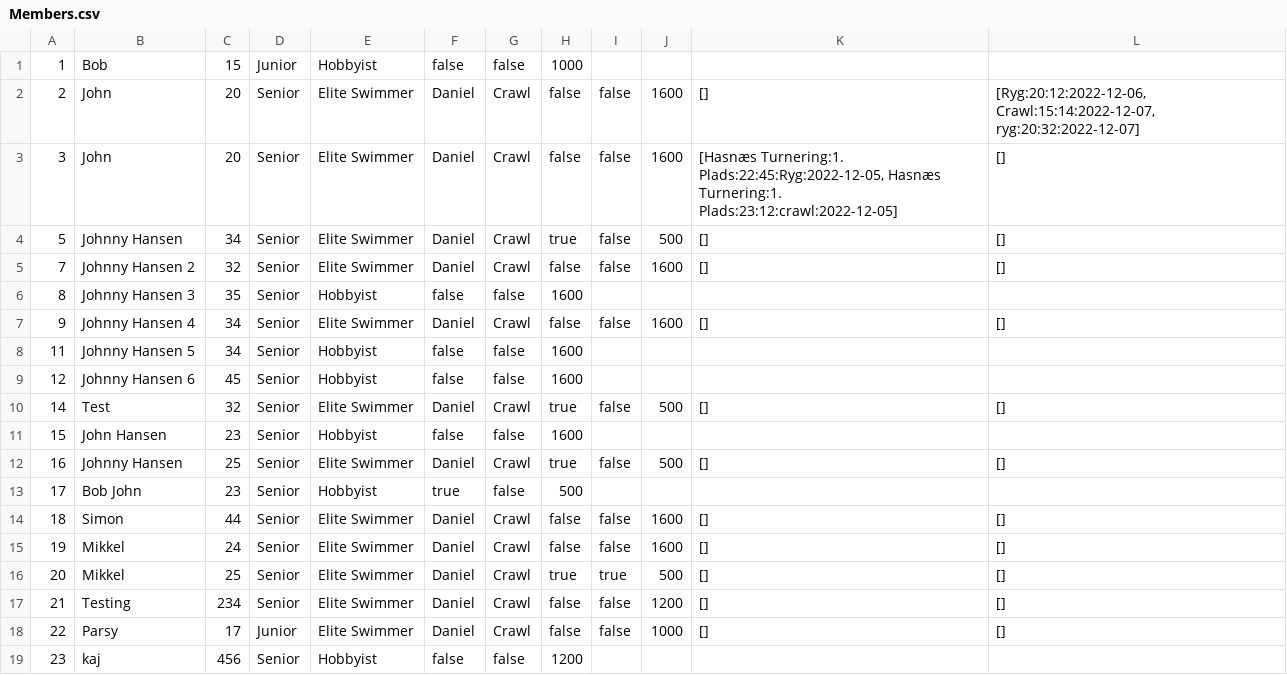
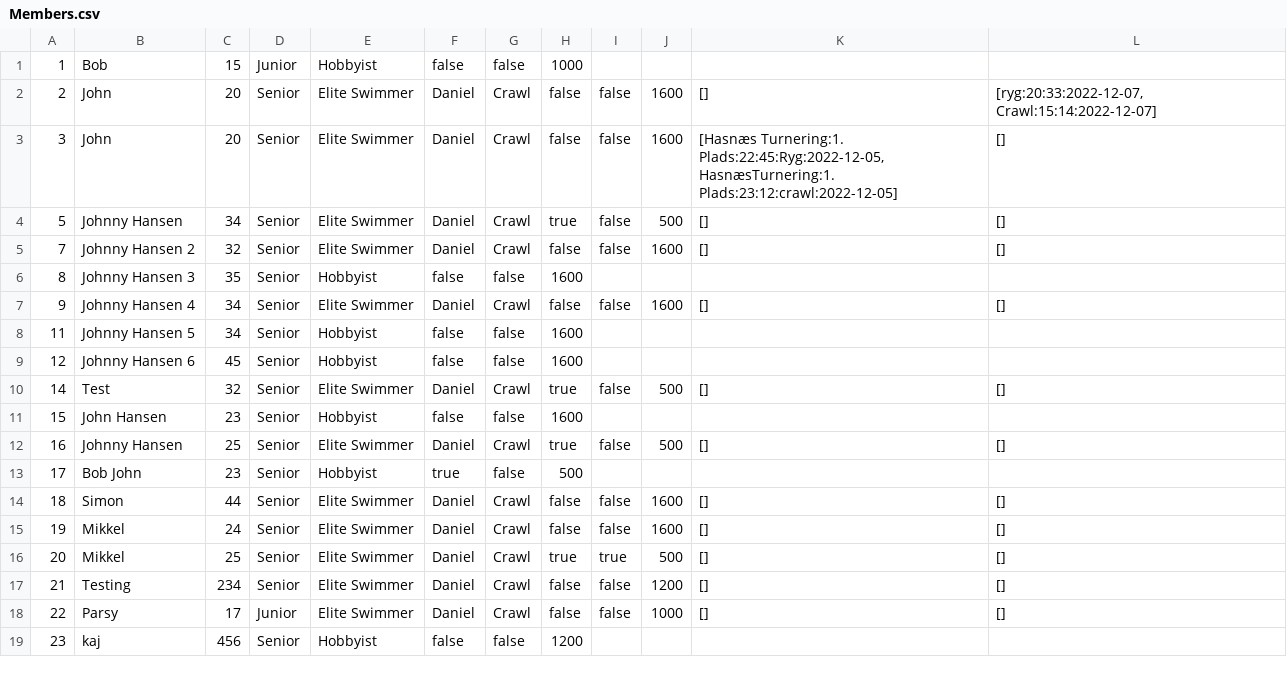
Before and after one commit to simonj1704/Delfinen, a CSV file: Members.csv, drawn as a sheet.

```diff
--- a/Members.csv
+++ b/Members.csv
@@ -1,4 +1,4 @@
 1;Bob;15;Junior;Hobbyist;false;false;1000
-2;John;20;Senior;Elite Swimmer;Daniel;Crawl;false;false;1600;[];[Ryg:20:12:2022-12-06, Crawl:15:14:2022-12-07, ryg:20:32:2022-12-07]
-3;John;20;Senior;Elite Swimmer;Daniel;Crawl;false;false;1600;[Hasnæs Turnering:1. Plads:22:45:Ryg:2022-12-05, Hasnæs Turnering:1. Plads:23:12:crawl:2022-12-05];[]
+2;John;20;Senior;Elite Swimmer;Daniel;Crawl;false;false;1600;[];[ryg:20:33:2022-12-07, Crawl:15:14:2022-12-07]
+3;John;20;Senior;Elite Swimmer;Daniel;Crawl;false;false;1600;[Hasnæs Turnering:1. Plads:22:45:Ryg:2022-12-05, HasnæsTurnering:1. Plads:23:12:crawl:2022-12-05];[]
 5;Johnny Hansen;34;Senior;Elite Swimmer;Daniel;Crawl;true;false;500;[];[]
```
Also changed, not shown: 2 other files.
